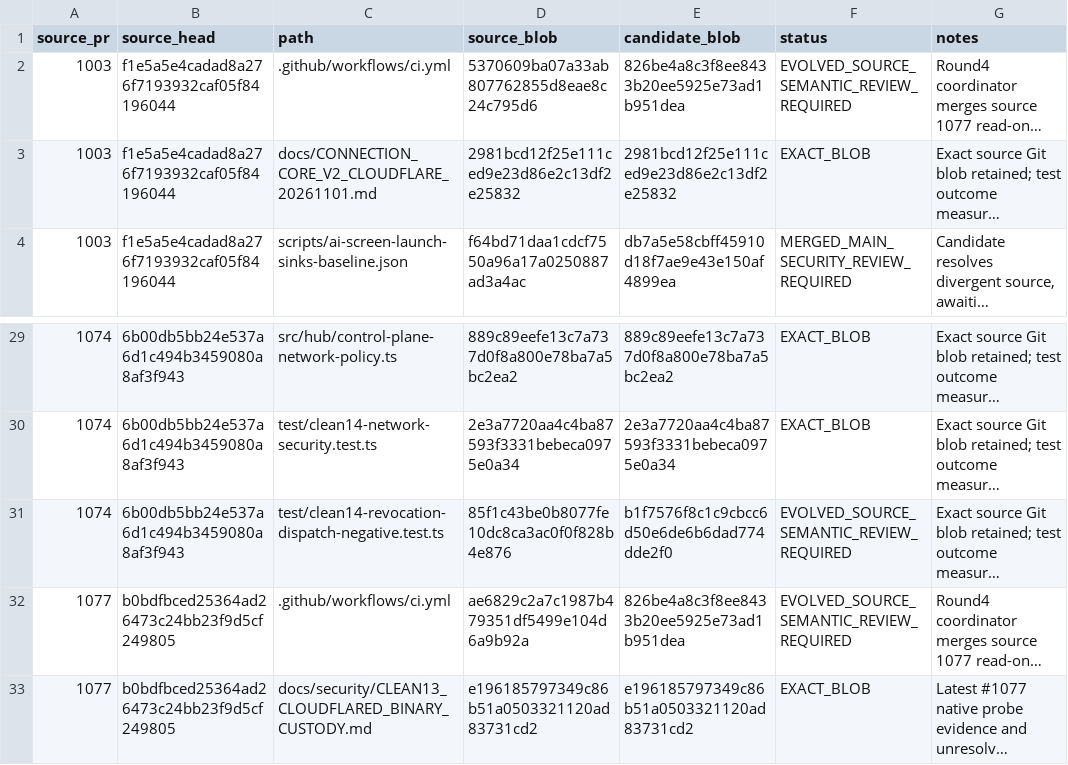
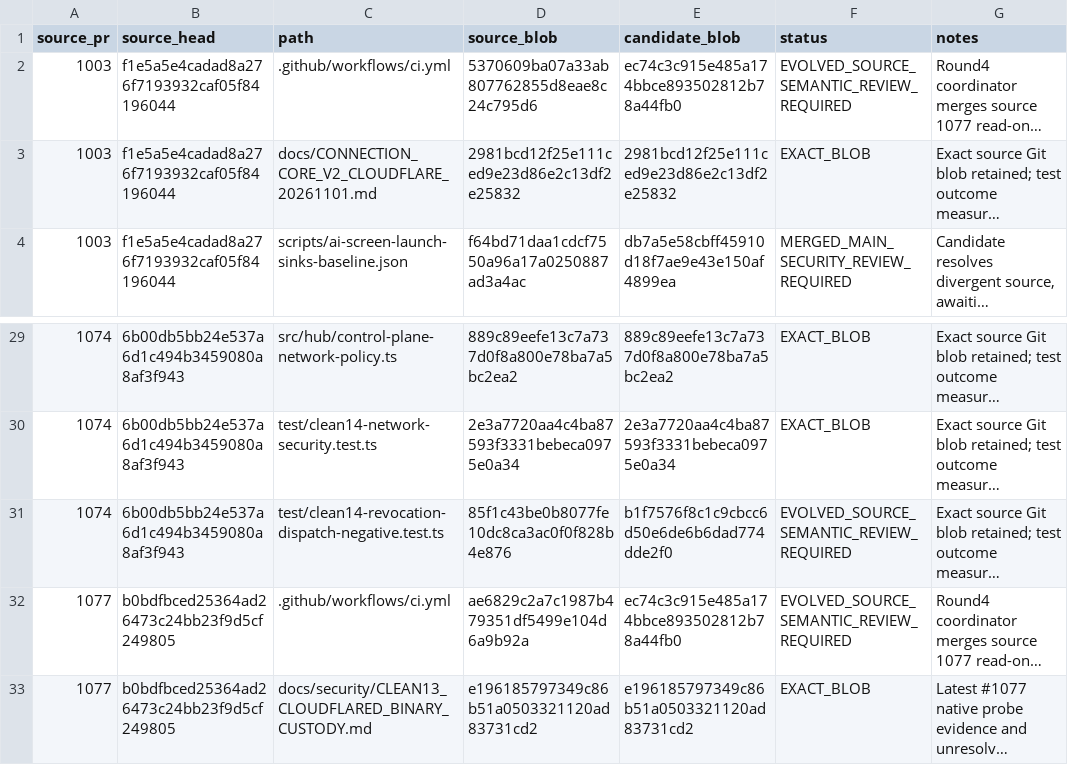
Before and after one commit to Naveax/Nexowire, a CSV file: docs/connection-v2/source-preservation-matrix.csv, drawn as a sheet; only a part is shown, gaps mark what is left out; long unchanged cells end in …; the diff names each change by its address in the sheet, - before the commit and + after, or states it on an @@ line.

Commit message:
ci: preserve exact integration source identity after K01-K04 UI changes

```diff
--- a/docs/connection-v2/source-preservation-matrix.csv
+++ b/docs/connection-v2/source-preservation-matrix.csv
-E2 (candidate_blob): 826be4a8c3f8ee8433b20ee5925e73ad1b951dea
+E2 (candidate_blob): ec74c3c915e485a174bbce893502812b78a44fb0
-E32 (candidate_blob): 826be4a8c3f8ee8433b20ee5925e73ad1b951dea
+E32 (candidate_blob): ec74c3c915e485a174bbce893502812b78a44fb0
```
Also changed, not shown: docs/coord/AI05_CORE_CONNECTION_V2_PRESERVATION.csv, docs/coord/AI05_ROUND2_SOURCE_PRESERVATION.csv.
